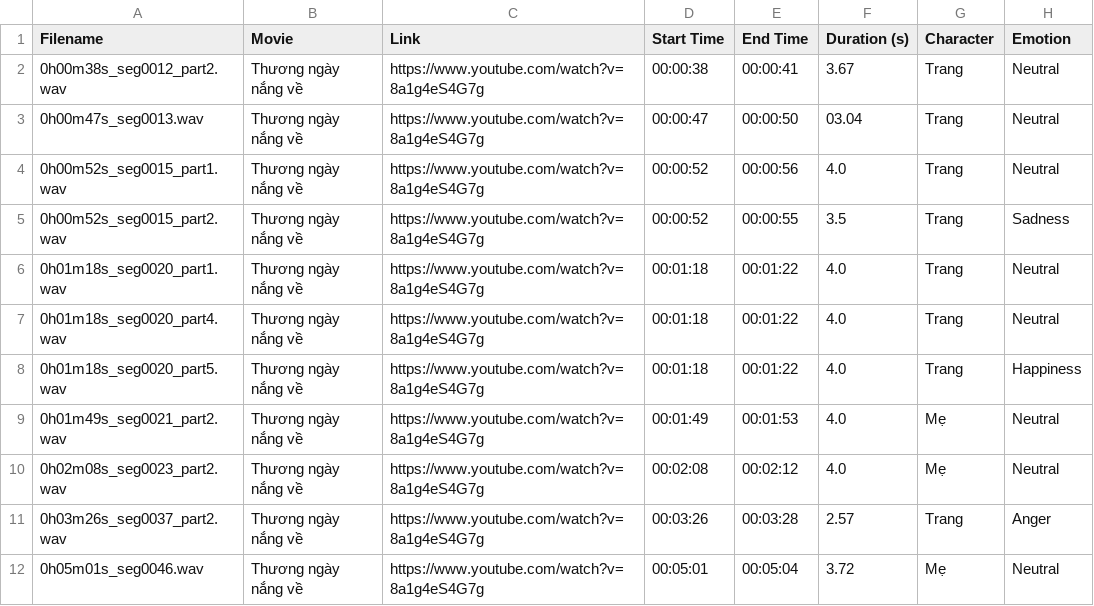
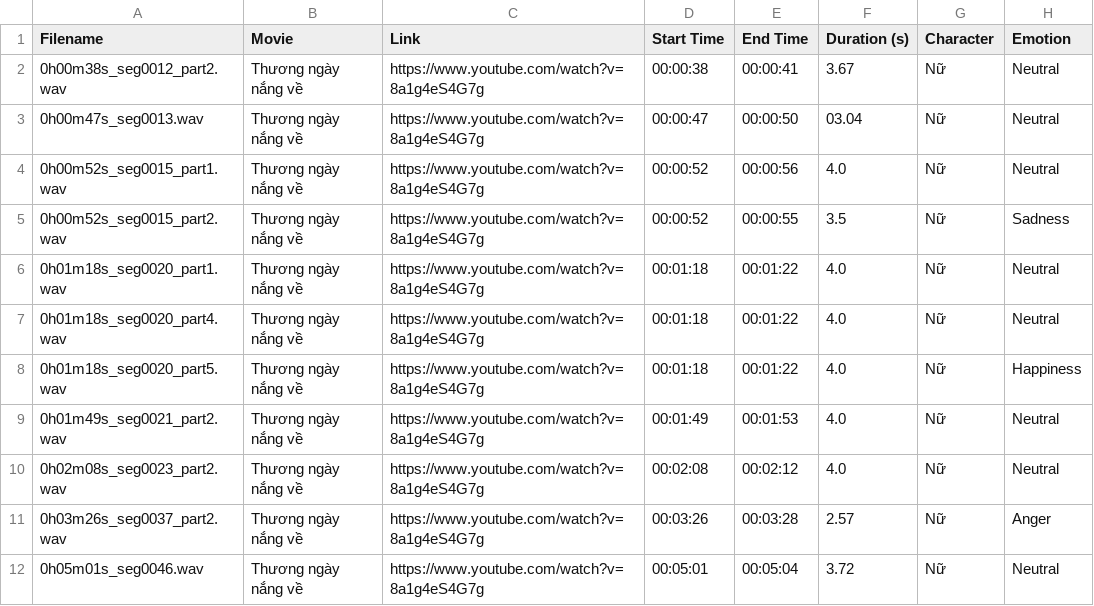
Before and after one commit to gnaiG19804/DATN, a CSV file: DataLabel/metadata - dataset_metadata_TNNV.csv, drawn as a sheet.

```diff
--- a/DataLabel/metadata - dataset_metadata_TNNV.csv
+++ b/DataLabel/metadata - dataset_metadata_TNNV.csv
@@ -1,12 +1,12 @@
 Filename,Movie,Link,Start Time,End Time,Duration (s),Character,Emotion
-0h00m38s_seg0012_part2.wav,Thương ngày nắng về,https://www.youtube.com/watch?v=8a1g4eS4G7g,00:00:38,00:00:41,3.67,Trang,Neutral
-0h00m47s_seg0013.wav,Thương ngày nắng về,https://www.youtube.com/watch?v=8a1g4eS4G7g,00:00:47,00:00:50,03.04,Trang,Neutral
-0h00m52s_seg0015_part1.wav,Thương ngày nắng về,https://www.youtube.com/watch?v=8a1g4eS4G7g,00:00:52,00:00:56,4.0,Trang,Neutral
-0h00m52s_seg0015_part2.wav,Thương ngày nắng về,https://www.youtube.com/watch?v=8a1g4eS4G7g,00:00:52,00:00:55,3.5,Trang,Sadness
-0h01m18s_seg0020_part1.wav,Thương ngày nắng về,https://www.youtube.com/watch?v=8a1g4eS4G7g,00:01:18,00:01:22,4.0,Trang,Neutral
-0h01m18s_seg0020_part4.wav,Thương ngày nắng về,https://www.youtube.com/watch?v=8a1g4eS4G7g,00:01:18,00:01:22,4.0,Trang,Neutral
-0h01m18s_seg0020_part5.wav,Thương ngày nắng về,https://www.youtube.com/watch?v=8a1g4eS4G7g,00:01:18,00:01:22,4.0,Trang,Happiness
-0h01m49s_seg0021_part2.wav,Thương ngày nắng về,https://www.youtube.com/watch?v=8a1g4eS4G7g,00:01:49,00:01:53,4.0,Mẹ,Neutral
-0h02m08s_seg0023_part2.wav,Thương ngày nắng về,https://www.youtube.com/watch?v=8a1g4eS4G7g,00:02:08,00:02:12,4.0,Mẹ,Neutral
-0h03m26s_seg0037_part2.wav,Thương ngày nắng về,https://www.youtube.com/watch?v=8a1g4eS4G7g,00:03:26,00:03:28,2.57,Trang,Anger
-0h05m01s_seg0046.wav,Thương ngày nắng về,https://www.youtube.com/watch?v=8a1g4eS4G7g,00:05:01,00:05:04,3.72,Mẹ,Neutral
+0h00m38s_seg0012_part2.wav,Thương ngày nắng về,https://www.youtube.com/watch?v=8a1g4eS4G7g,00:00:38,00:00:41,3.67,Nữ,Neutral
+0h00m47s_seg0013.wav,Thương ngày nắng về,https://www.youtube.com/watch?v=8a1g4eS4G7g,00:00:47,00:00:50,03.04,Nữ,Neutral
+0h00m52s_seg0015_part1.wav,Thương ngày nắng về,https://www.youtube.com/watch?v=8a1g4eS4G7g,00:00:52,00:00:56,4.0,Nữ,Neutral
+0h00m52s_seg0015_part2.wav,Thương ngày nắng về,https://www.youtube.com/watch?v=8a1g4eS4G7g,00:00:52,00:00:55,3.5,Nữ,Sadness
+0h01m18s_seg0020_part1.wav,Thương ngày nắng về,https://www.youtube.com/watch?v=8a1g4eS4G7g,00:01:18,00:01:22,4.0,Nữ,Neutral
+0h01m18s_seg0020_part4.wav,Thương ngày nắng về,https://www.youtube.com/watch?v=8a1g4eS4G7g,00:01:18,00:01:22,4.0,Nữ,Neutral
+0h01m18s_seg0020_part5.wav,Thương ngày nắng về,https://www.youtube.com/watch?v=8a1g4eS4G7g,00:01:18,00:01:22,4.0,Nữ,Happiness
+0h01m49s_seg0021_part2.wav,Thương ngày nắng về,https://www.youtube.com/watch?v=8a1g4eS4G7g,00:01:49,00:01:53,4.0,Nữ,Neutral
+0h02m08s_seg0023_part2.wav,Thương ngày nắng về,https://www.youtube.com/watch?v=8a1g4eS4G7g,00:02:08,00:02:12,4.0,Nữ,Neutral
+0h03m26s_seg0037_part2.wav,Thương ngày nắng về,https://www.youtube.com/watch?v=8a1g4eS4G7g,00:03:26,00:03:28,2.57,Nữ,Anger
+0h05m01s_seg0046.wav,Thương ngày nắng về,https://www.youtube.com/watch?v=8a1g4eS4G7g,00:05:01,00:05:04,3.72,Nữ,Neutral
```
Also changed, not shown: DataLabel/metadata - dataset_metadata_CMDAO.csv, DataLabel/metadata - dataset_metadata_CTNH.csv, 10 other files.
